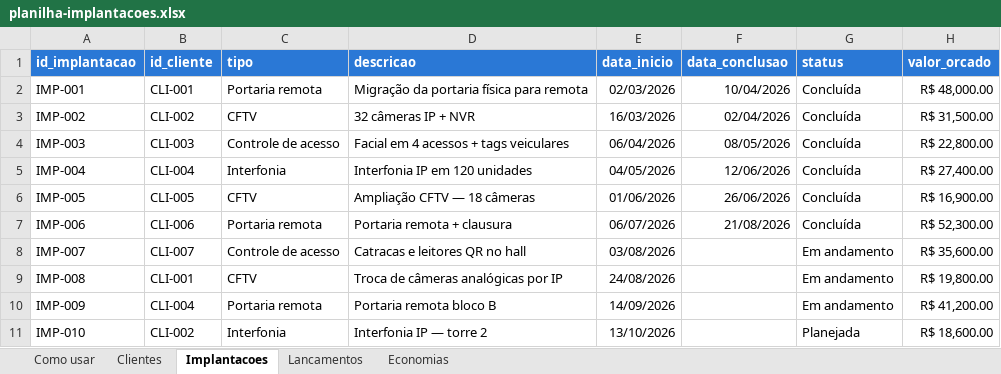
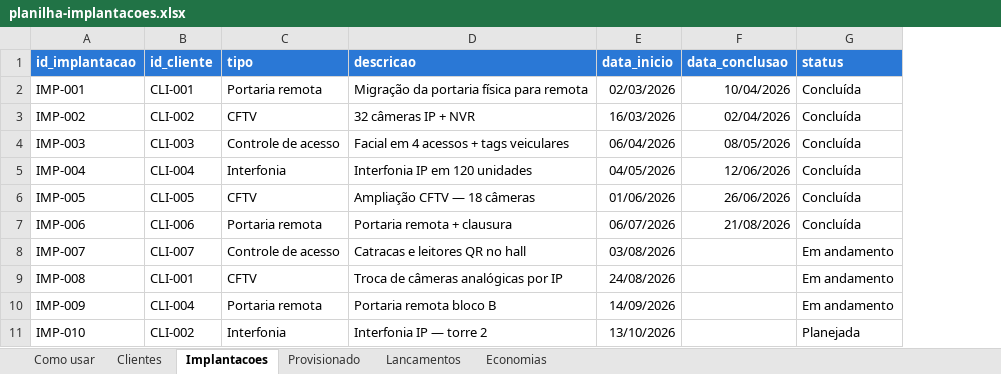
Before and after one commit to navarro-solutions/projeto-implantacao, an Excel workbook: modelo/planilha-implantacoes.xlsx, sheet Implantacoes, drawn as a sheet; values as stored, in another font and other column widths than the file's, no borders; the diff names each change by its address in the sheet, - before the commit and + after, or states it on an @@ line.

```diff
--- a/modelo/planilha-implantacoes.xlsx (sheet Implantacoes)
+++ b/modelo/planilha-implantacoes.xlsx (sheet Implantacoes)
+sheet tab: Provisionado
-column H (valor_orcado), rows 2-11: R$ 48,000.00 | R$ 31,500.00 | R$ 22,800.00 | R$ 27,400.00 | R$ 16,900.00 | R$ 52,300.00 | R$ 35,600.00 | R$ 19,800.00 | R$ 41,200.00 | R$ 18,600.00
```
Also changed, not shown: sheet Como usar, 8 other files.
